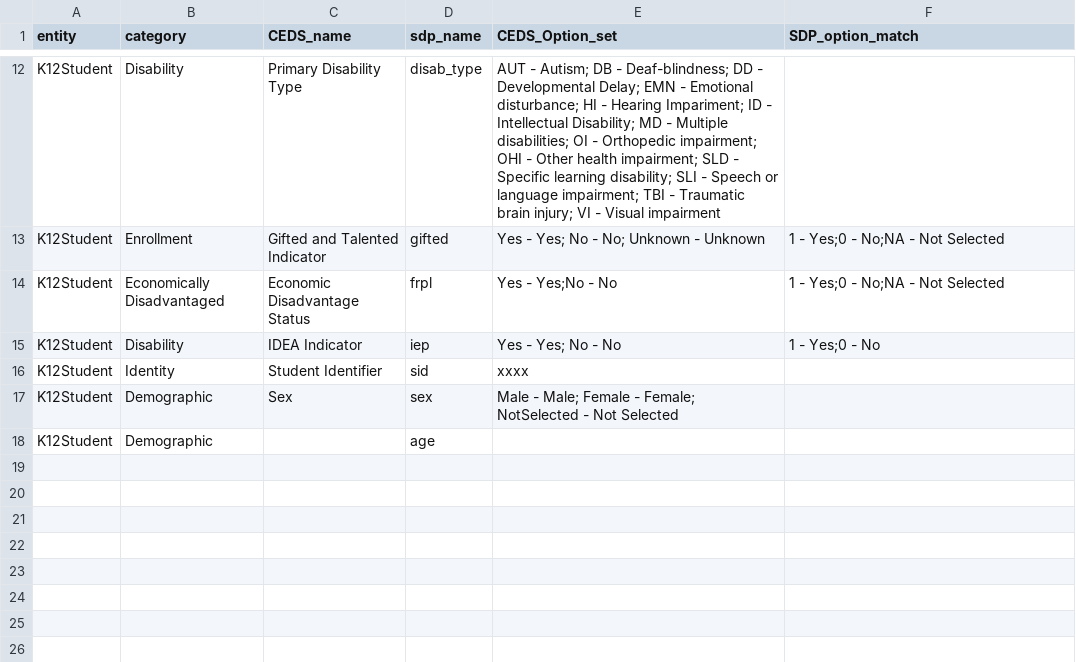
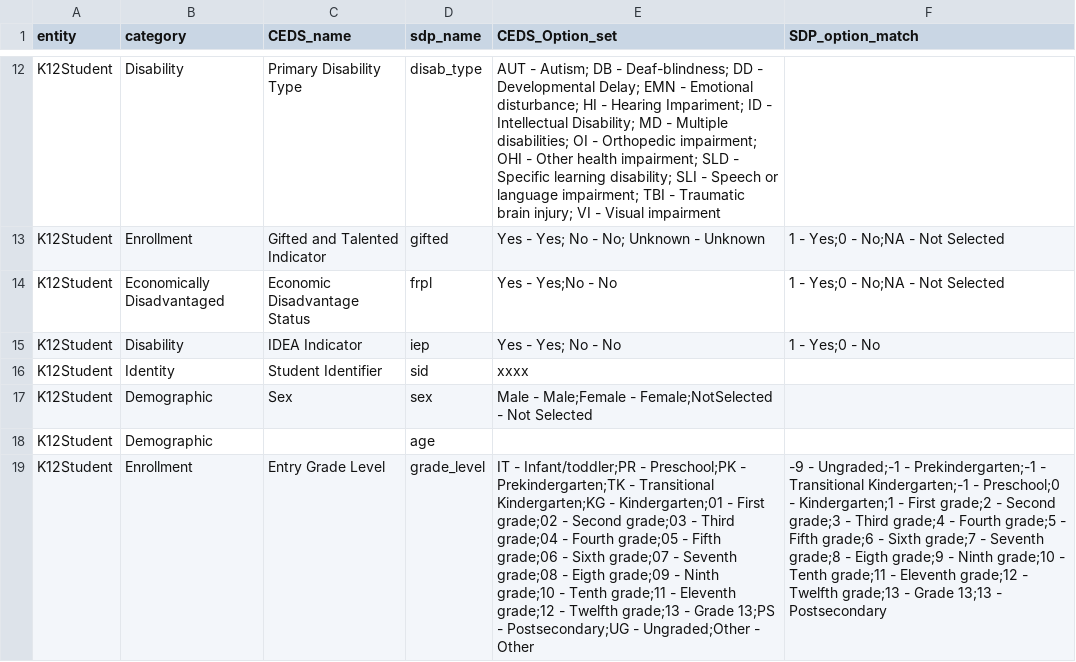
Before and after one commit to OpenSDP/OpenSDPsynthR, a CSV file: data-raw/CEDS_SDP_map.csv, drawn as a sheet; only a part is shown, gaps mark what is left out; the diff names each change by its address in the sheet, - before the commit and + after, or states it on an @@ line.

Commit message:
CEDS grade levels

```diff
--- a/data-raw/CEDS_SDP_map.csv
+++ b/data-raw/CEDS_SDP_map.csv
-E17 (CEDS_Option_set): Male - Male; Female - Female; NotSelected - Not…
+E17 (CEDS_Option_set): Male - Male;Female - Female;NotSelected - Not…
+row 19: K12Student | Enrollment | Entry Grade Level | grade_level | IT - Infant/toddler;PR - Preschool;PK - Prekindergarten;TK - Transitional Kindergarten;KG - Kindergarten;01 - First grade;02 - Second grade;03 - Third grade;04 - Fourth grade;05 - Fifth grade;06 - Sixth grade;07 - Seventh grade;08 - Eigth grade;09 - Ninth grade;10 - Tenth grade;11 - Eleventh grade;12 - Twelfth grade;13 - Grade 13;PS - Postsecondary;UG - Ungraded;Other - Other | -9 - Ungraded;-1 - Prekindergarten;-1 - Transitional Kindergarten;-1 - Preschool;0 - Kindergarten;1 - First grade;2 - Second grade;3 - Third grade;4 - Fourth grade;5 - Fifth grade;6 - Sixth grade;7 - Seventh grade;8 - Eigth grade;9 - Ninth grade;10 - Tenth grade;11 - Eleventh grade;12 - Twelfth grade;13 - Grade 13;13 - Postsecondary
```
